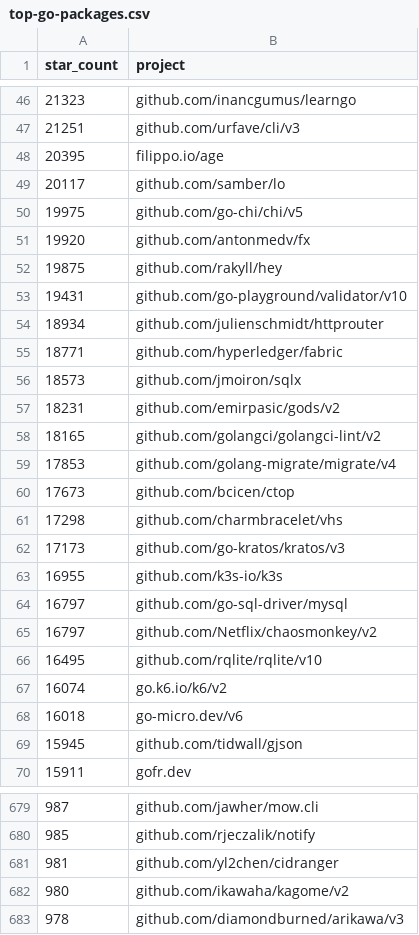
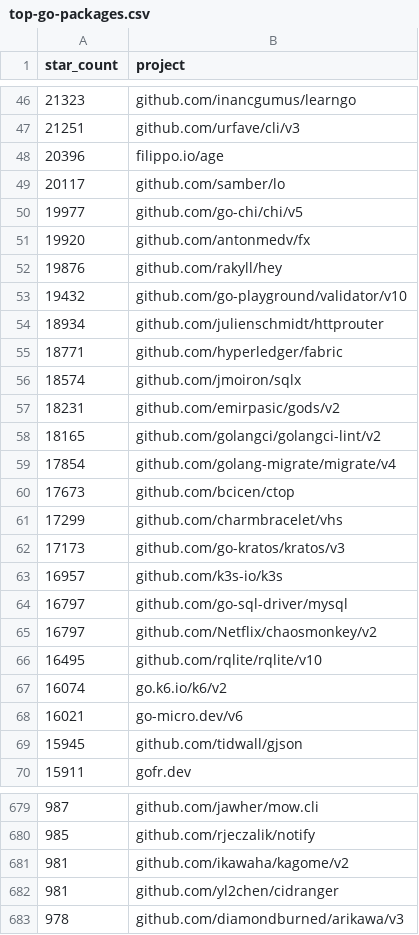
Before and after one commit to herwonowr/top-go-packages, a CSV file: top-go-packages.csv, drawn as a sheet; only a part is shown, gaps mark what is left out; the diff covers the shown part only.

```diff
--- a/top-go-packages.csv
+++ b/top-go-packages.csv
@@ -47,18 +47,18 @@ star_count,project
 21251,"github.com/urfave/cli/v3"
-20395,"filippo.io/age"
+20396,"filippo.io/age"
 20117,"github.com/samber/lo"
-19975,"github.com/go-chi/chi/v5"
+19977,"github.com/go-chi/chi/v5"
 19920,"github.com/antonmedv/fx"
-19875,"github.com/rakyll/hey"
-19431,"github.com/go-playground/validator/v10"
+19876,"github.com/rakyll/hey"
+19432,"github.com/go-playground/validator/v10"
 18934,"github.com/julienschmidt/httprouter"
 18771,"github.com/hyperledger/fabric"
-18573,"github.com/jmoiron/sqlx"
+18574,"github.com/jmoiron/sqlx"
 18231,"github.com/emirpasic/gods/v2"
 18165,"github.com/golangci/golangci-lint/v2"
-17853,"github.com/golang-migrate/migrate/v4"
+17854,"github.com/golang-migrate/migrate/v4"
 17673,"github.com/bcicen/ctop"
-17298,"github.com/charmbracelet/vhs"
+17299,"github.com/charmbracelet/vhs"
 17173,"github.com/go-kratos/kratos/v3"
-16955,"github.com/k3s-io/k3s"
+16957,"github.com/k3s-io/k3s"
 16797,"github.com/go-sql-driver/mysql"
@@ -67,3 +67,3 @@ star_count,project
 16074,"go.k6.io/k6/v2"
-16018,"go-micro.dev/v6"
+16021,"go-micro.dev/v6"
 15945,"github.com/tidwall/gjson"
@@ -680,4 +680,4 @@ star_count,project
 985,"github.com/rjeczalik/notify"
+981,"github.com/ikawaha/kagome/v2"
 981,"github.com/yl2chen/cidranger"
-980,"github.com/ikawaha/kagome/v2"
 978,"github.com/diamondburned/arikawa/v3"
```
Also changed, not shown: 28 added rows, 6 removed rows, 25 moved rows and 68 edited cells elsewhere in this file, 2 other files.
